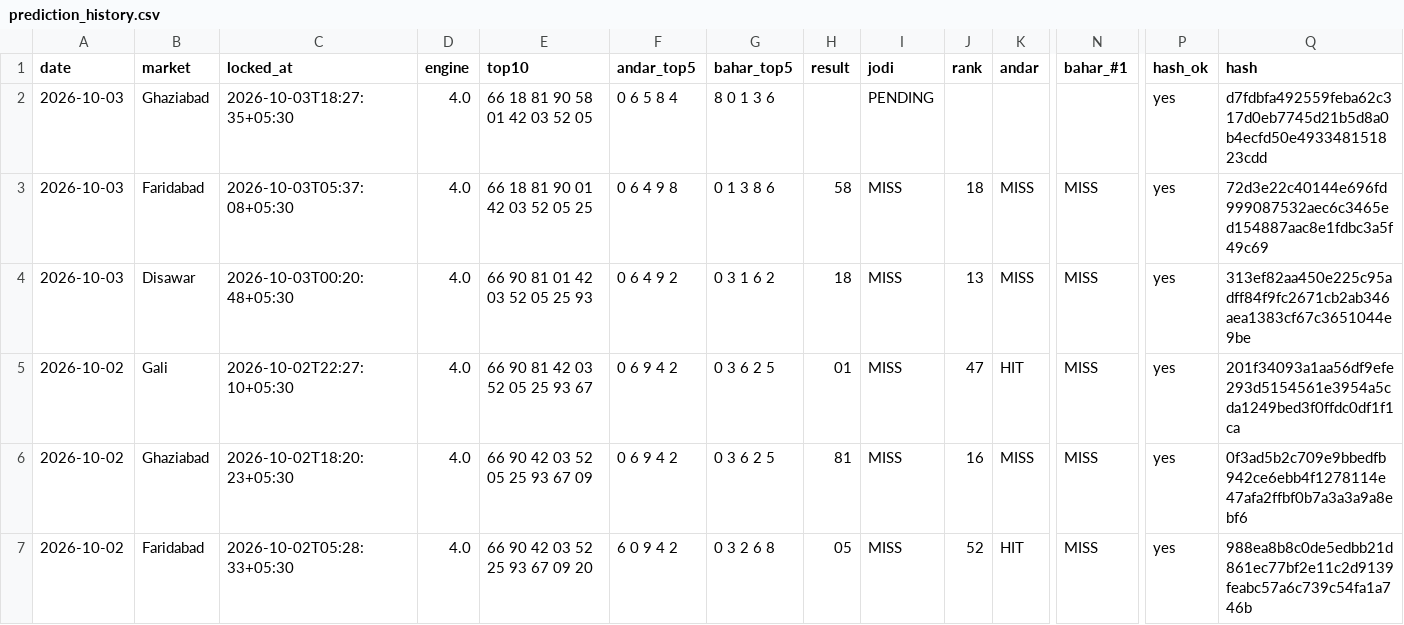
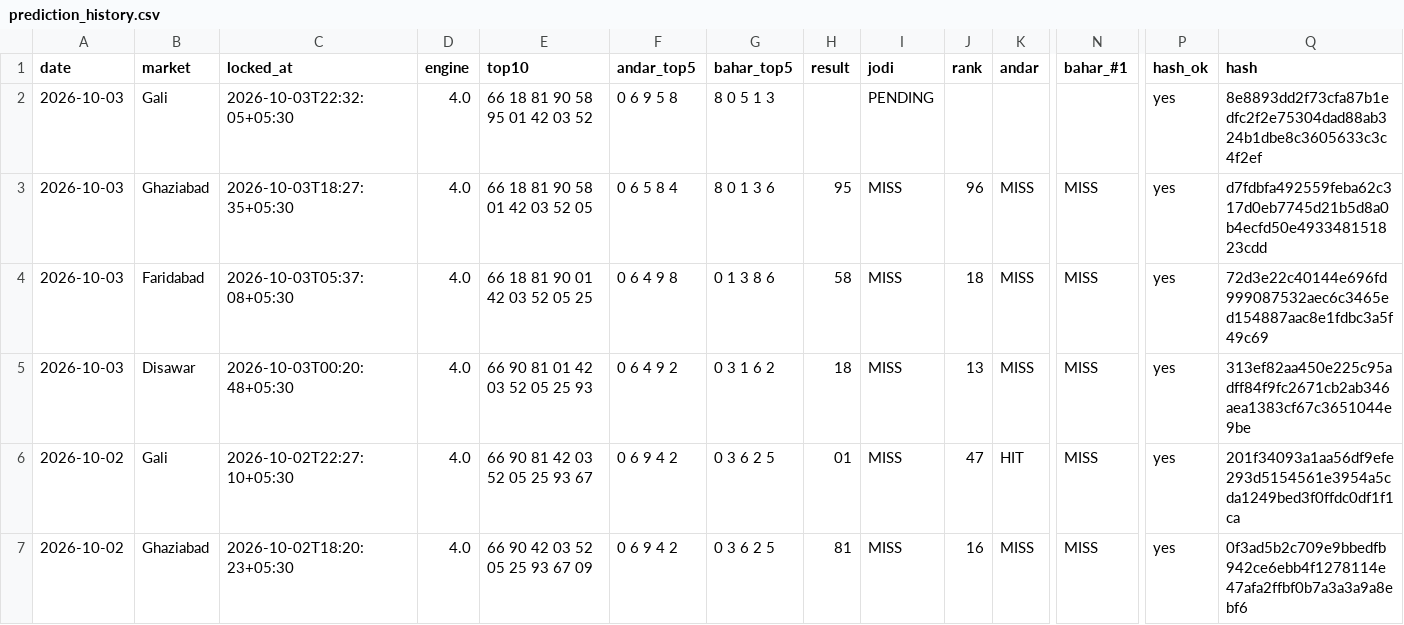
Before and after one commit to vaibhavkumar-WPDEV/predict-satta, a CSV file: data/prediction_history.csv, drawn as a sheet; only a part is shown, gaps mark what is left out; the shorter side is filled out with more unchanged rows; rows hold the shown columns only; the diff names each change by its address in the sheet, - before the commit and + after, or states it on an @@ line.

Commit message:
auto: results + locked predictions 2026-10-03 22:34 IST

```diff
--- a/data/prediction_history.csv
+++ b/data/prediction_history.csv
-B2 (market): Ghaziabad
+B2 (market): Gali
-C2 (locked_at): 2026-10-03T18:27:35+05:30
+C2 (locked_at): 2026-10-03T22:32:05+05:30
-E2 (top10): 66 18 81 90 58 01 42 03 52 05
+E2 (top10): 66 18 81 90 58 95 01 42 03 52
-F2 (andar_top5): 0 6 5 8 4
+F2 (andar_top5): 0 6 9 5 8
-G2 (bahar_top5): 8 0 1 3 6
+G2 (bahar_top5): 8 0 5 1 3
-Q2 (hash): d7fdbfa492559feba62c317d0eb7745d21b5d8a0b4ecfd50e493348151823cdd
+Q2 (hash): 8e8893dd2f73cfa87b1edfc2f2e75304dad88ab324b1dbe8c3605633c3c4f2ef
+row 3: 2026-10-03 | Ghaziabad | 2026-10-03T18:27:35+05:30 | 4.0 | 66 18 81 90 58 01 42 03 52 05 | 0 6 5 8 4 | 8 0 1 3 6 | 95 | MISS | 96 | MISS | MISS | yes | d7fdbfa492559feba62c317d0eb7745d21b5d8a0b4ecfd50e493348151823cdd
```
Also changed, not shown: data/results.csv, 3 other files.
